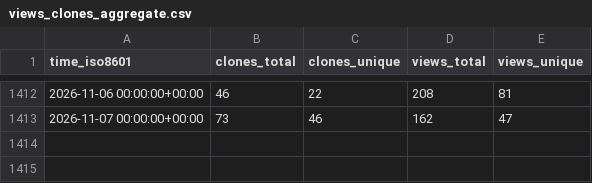
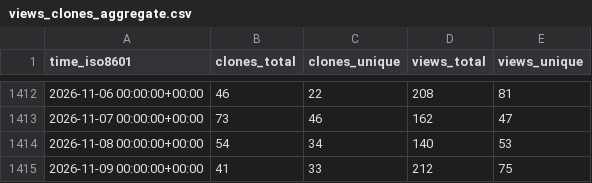
Before and after one commit to ManchyHuang/EntityComponentSystemSamples, a CSV file: Unity-Technologies/EntityComponentSystemSamples/ghrs-data/views_clones_aggregate.csv, drawn as a sheet; only a part is shown, gaps mark what is left out.

```diff
--- a/Unity-Technologies/EntityComponentSystemSamples/ghrs-data/views_clones_aggregate.csv
+++ b/Unity-Technologies/EntityComponentSystemSamples/ghrs-data/views_clones_aggregate.csv
@@ -1413 +1413,3 @@ time_iso8601,clones_total,clones_unique,views_total,views_unique
 2026-11-07 00:00:00+00:00,73,46,162,47
+2026-11-08 00:00:00+00:00,54,34,140,53
+2026-11-09 00:00:00+00:00,41,33,212,75
```
Also changed, not shown: 1 other file.
